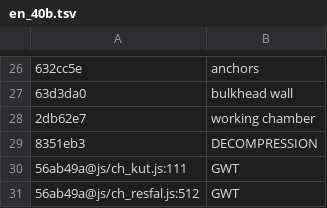
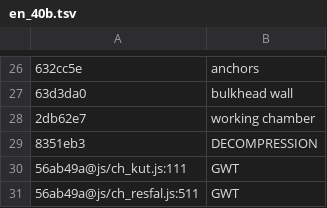
Before and after one commit to MBalika/melyalapozasok, a TSV file: _src/i18n/en_40b.tsv, drawn as a sheet; only a part is shown, gaps mark what is left out; the diff names each change by its address in the sheet, - before the commit and + after, or states it on an @@ line.

```diff
--- a/_src/i18n/en_40b.tsv
+++ b/_src/i18n/en_40b.tsv
-A31: 56ab49a@js/ch_resfal.js:512
+A31: 56ab49a@js/ch_resfal.js:511
```
Also changed, not shown: _src/i18n/en_20.tsv, 4 other files.
